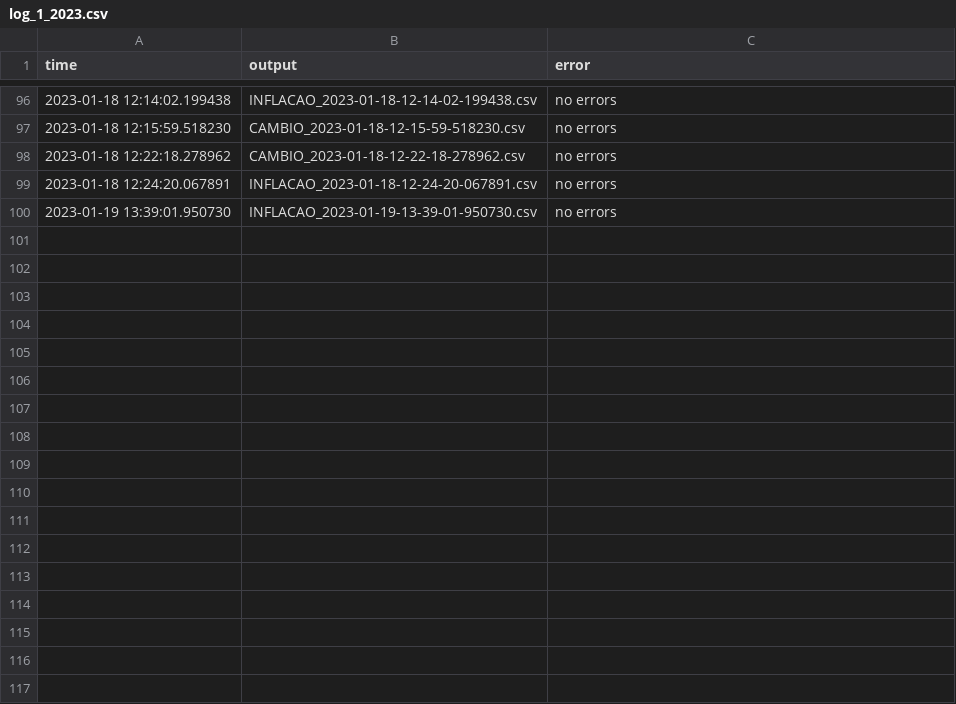
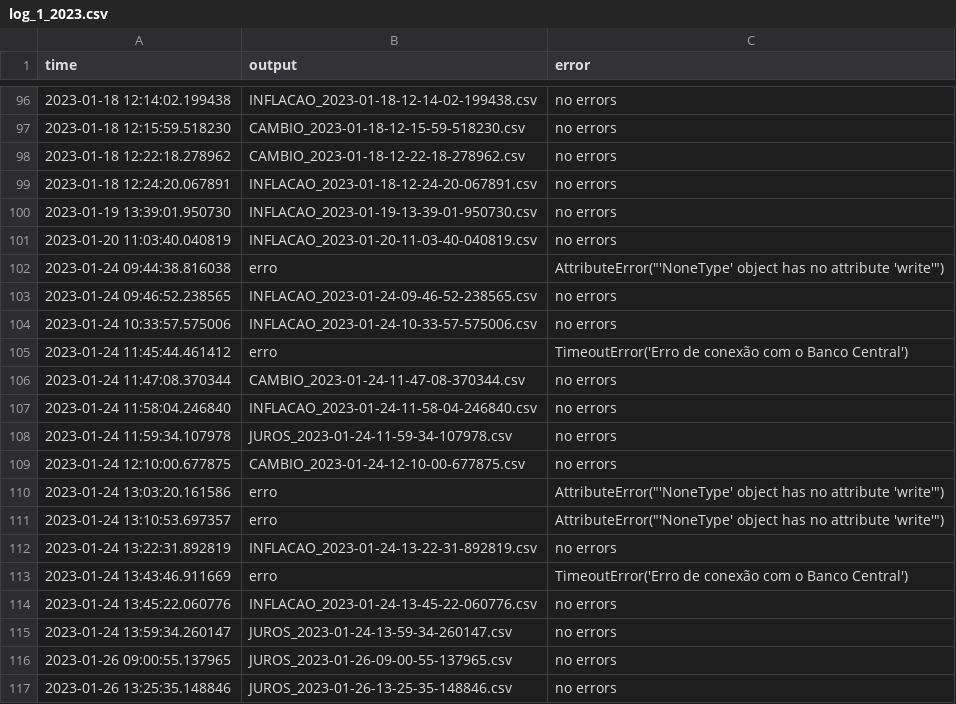
Before and after one commit to aruasouza/CTG_2, a CSV file: log_1_2023.csv, drawn as a sheet; only a part is shown, gaps mark what is left out.

```diff
--- a/log_1_2023.csv
+++ b/log_1_2023.csv
@@ -100 +100,18 @@ time,output,error
 2023-01-19 13:39:01.950730,INFLACAO_2023-01-19-13-39-01-950730.csv,no errors
+2023-01-20 11:03:40.040819,INFLACAO_2023-01-20-11-03-40-040819.csv,no errors
+2023-01-24 09:44:38.816038,erro,"AttributeError(""'NoneType' object has no attribute 'write'"")"
+2023-01-24 09:46:52.238565,INFLACAO_2023-01-24-09-46-52-238565.csv,no errors
+2023-01-24 10:33:57.575006,INFLACAO_2023-01-24-10-33-57-575006.csv,no errors
+2023-01-24 11:45:44.461412,erro,TimeoutError('Erro de conexão com o Banco Central')
+2023-01-24 11:47:08.370344,CAMBIO_2023-01-24-11-47-08-370344.csv,no errors
+2023-01-24 11:58:04.246840,INFLACAO_2023-01-24-11-58-04-246840.csv,no errors
+2023-01-24 11:59:34.107978,JUROS_2023-01-24-11-59-34-107978.csv,no errors
+2023-01-24 12:10:00.677875,CAMBIO_2023-01-24-12-10-00-677875.csv,no errors
+2023-01-24 13:03:20.161586,erro,"AttributeError(""'NoneType' object has no attribute 'write'"")"
+2023-01-24 13:10:53.697357,erro,"AttributeError(""'NoneType' object has no attribute 'write'"")"
+2023-01-24 13:22:31.892819,INFLACAO_2023-01-24-13-22-31-892819.csv,no errors
+2023-01-24 13:43:46.911669,erro,TimeoutError('Erro de conexão com o Banco Central')
+2023-01-24 13:45:22.060776,INFLACAO_2023-01-24-13-45-22-060776.csv,no errors
+2023-01-24 13:59:34.260147,JUROS_2023-01-24-13-59-34-260147.csv,no errors
+2023-01-26 09:00:55.137965,JUROS_2023-01-26-09-00-55-137965.csv,no errors
+2023-01-26 13:25:35.148846,JUROS_2023-01-26-13-25-35-148846.csv,no errors
```
Also changed, not shown: records.csv, 6 other files.
